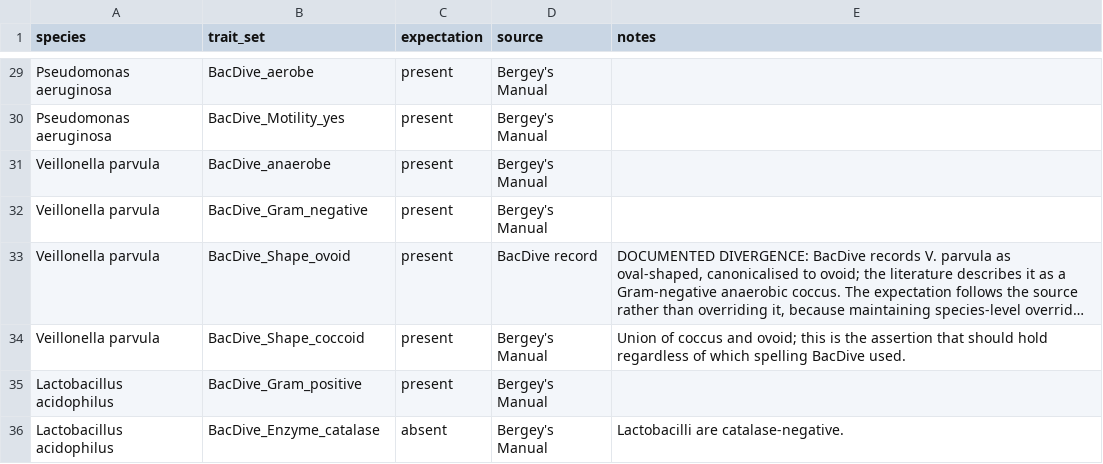
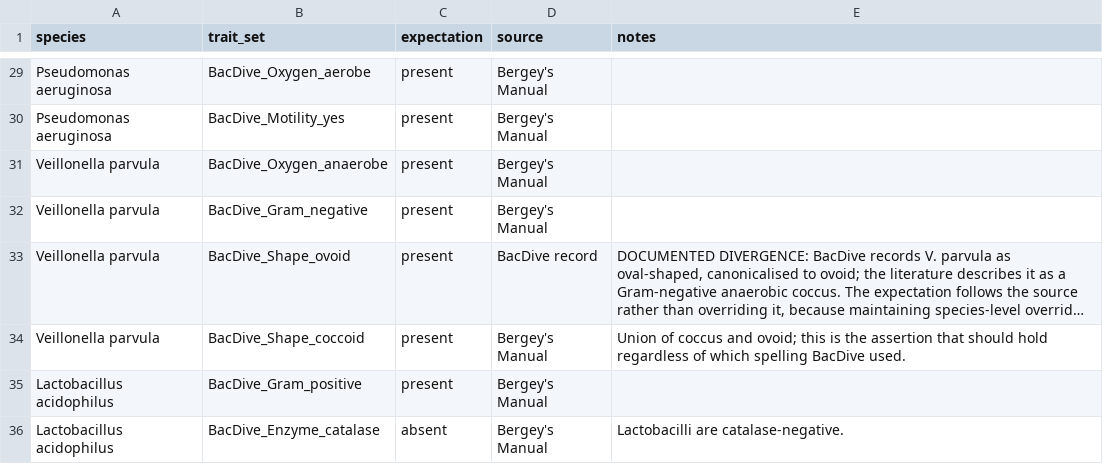
Before and after one commit to feargalr/bacdive_harvester, a CSV file: data/curation/gold_standard.csv, drawn as a sheet; only a part is shown, gaps mark what is left out; long unchanged cells end in …; the diff covers the shown part only; the diff names each change by its address in the sheet, - before the commit and + after, or states it on an @@ line.

```diff
--- a/data/curation/gold_standard.csv
+++ b/data/curation/gold_standard.csv
-B29 (trait_set): BacDive_aerobe
+B29 (trait_set): BacDive_Oxygen_aerobe
-B31 (trait_set): BacDive_anaerobe
+B31 (trait_set): BacDive_Oxygen_anaerobe
```
Also changed, not shown: 2 added rows and 19 edited cells elsewhere in this file, data/curation/trait_spec.csv, 11 other files.
